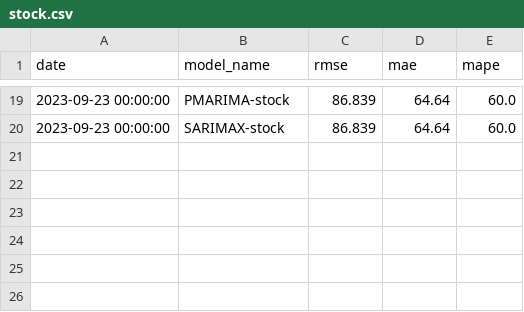
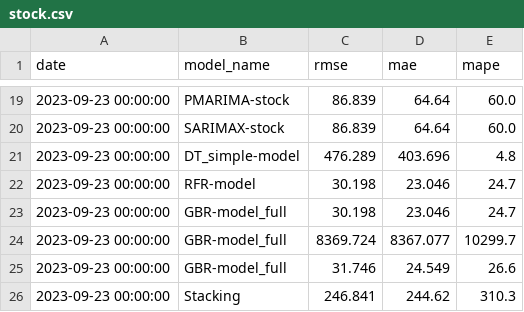
Before and after one commit to hotdonkey/data_science, a CSV file: Projecy_8/data/errors/stock.csv, drawn as a sheet; only a part is shown, gaps mark what is left out; the diff names each change by its address in the sheet, - before the commit and + after, or states it on an @@ line.

```diff
--- a/Projecy_8/data/errors/stock.csv
+++ b/Projecy_8/data/errors/stock.csv
+row 21: 2023-09-23 00:00:00 | DT_simple-model | 476.289 | 403.696 | 4.8
+row 22: 2023-09-23 00:00:00 | RFR-model | 30.198 | 23.046 | 24.7
+row 23: 2023-09-23 00:00:00 | GBR-model_full | 30.198 | 23.046 | 24.7
+row 24: 2023-09-23 00:00:00 | GBR-model_full | 8369.724 | 8367.077 | 10299.7
+row 25: 2023-09-23 00:00:00 | GBR-model_full | 31.746 | 24.549 | 26.6
+row 26: 2023-09-23 00:00:00 | Stacking | 246.841 | 244.62 | 310.3
```
Also changed, not shown: Projecy_8/data/errors/spot.csv, 1 other file.
